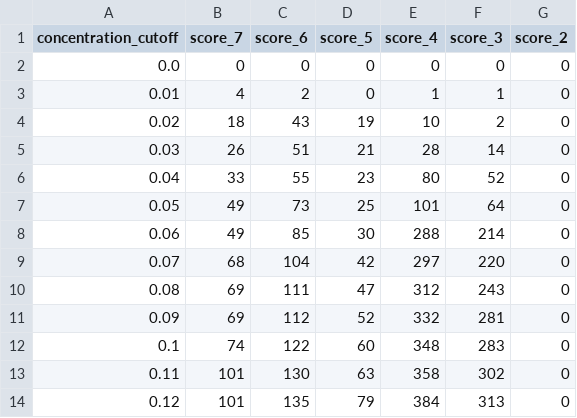
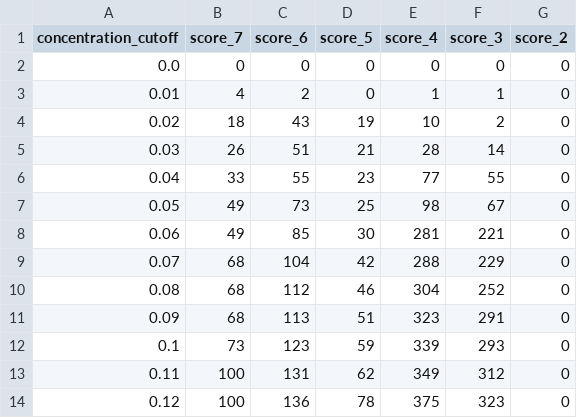
Before and after one commit to mjy/cgq, a CSV file: out/csv/count_contamination_ratio_per.csv, drawn as a sheet; only a part is shown; the diff covers the shown part only.

```diff
--- a/out/csv/count_contamination_ratio_per.csv
+++ b/out/csv/count_contamination_ratio_per.csv
@@ -5,10 +5,10 @@ concentration_cutoff,score_7,score_6,score_5,score_4,score_3,score_2
 0.03,26,51,21,28,14,0
-0.04,33,55,23,80,52,0
-0.05,49,73,25,101,64,0
-0.06,49,85,30,288,214,0
-0.07,68,104,42,297,220,0
-0.08,69,111,47,312,243,0
-0.09,69,112,52,332,281,0
-0.1,74,122,60,348,283,0
-0.11,101,130,63,358,302,0
-0.12,101,135,79,384,313,0
+0.04,33,55,23,77,55,0
+0.05,49,73,25,98,67,0
+0.06,49,85,30,281,221,0
+0.07,68,104,42,288,229,0
+0.08,68,112,46,304,252,0
+0.09,68,113,51,323,291,0
+0.1,73,123,59,339,293,0
+0.11,100,131,62,349,312,0
+0.12,100,136,78,375,323,0
```
Also changed, not shown: 40 edited cells elsewhere in this file, out/csv/count_contamination_per.csv, 8 other files.
